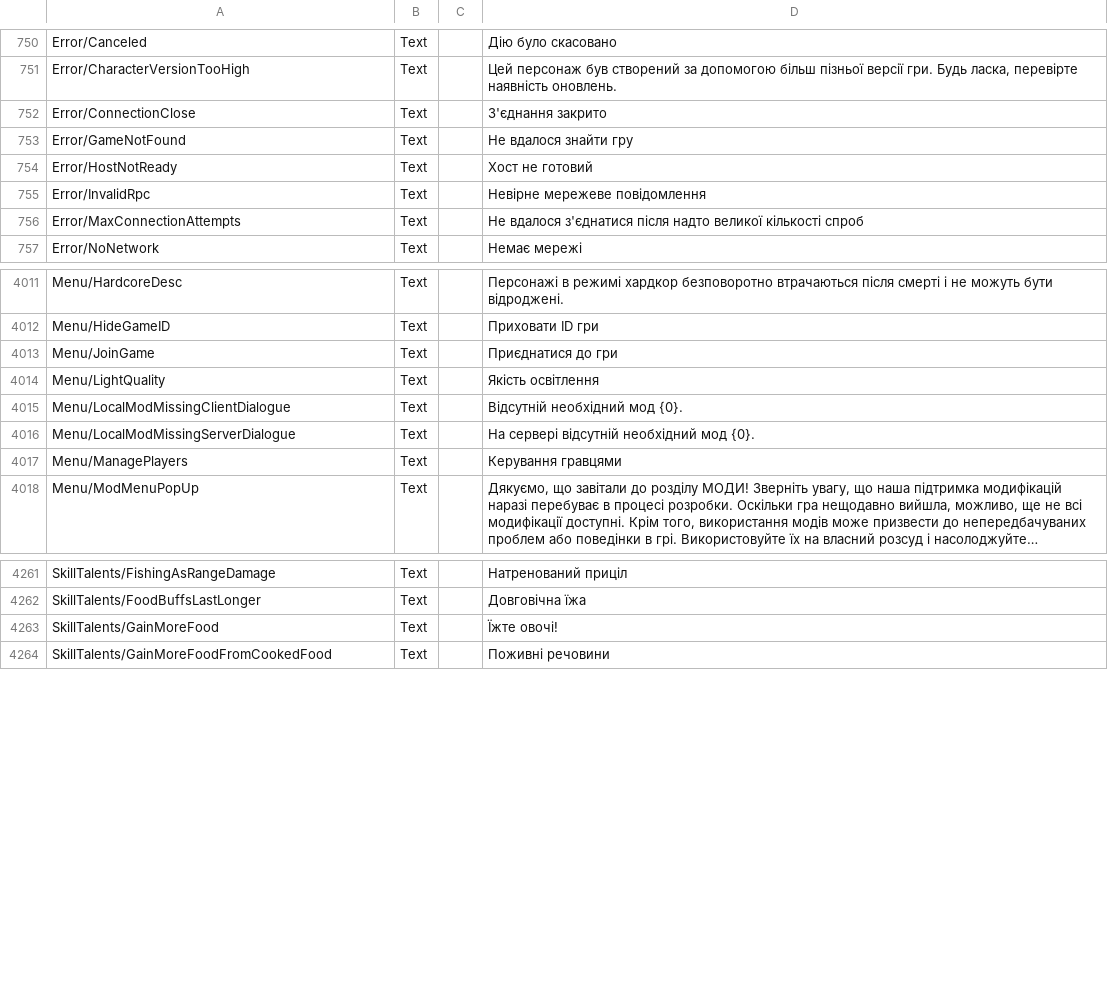
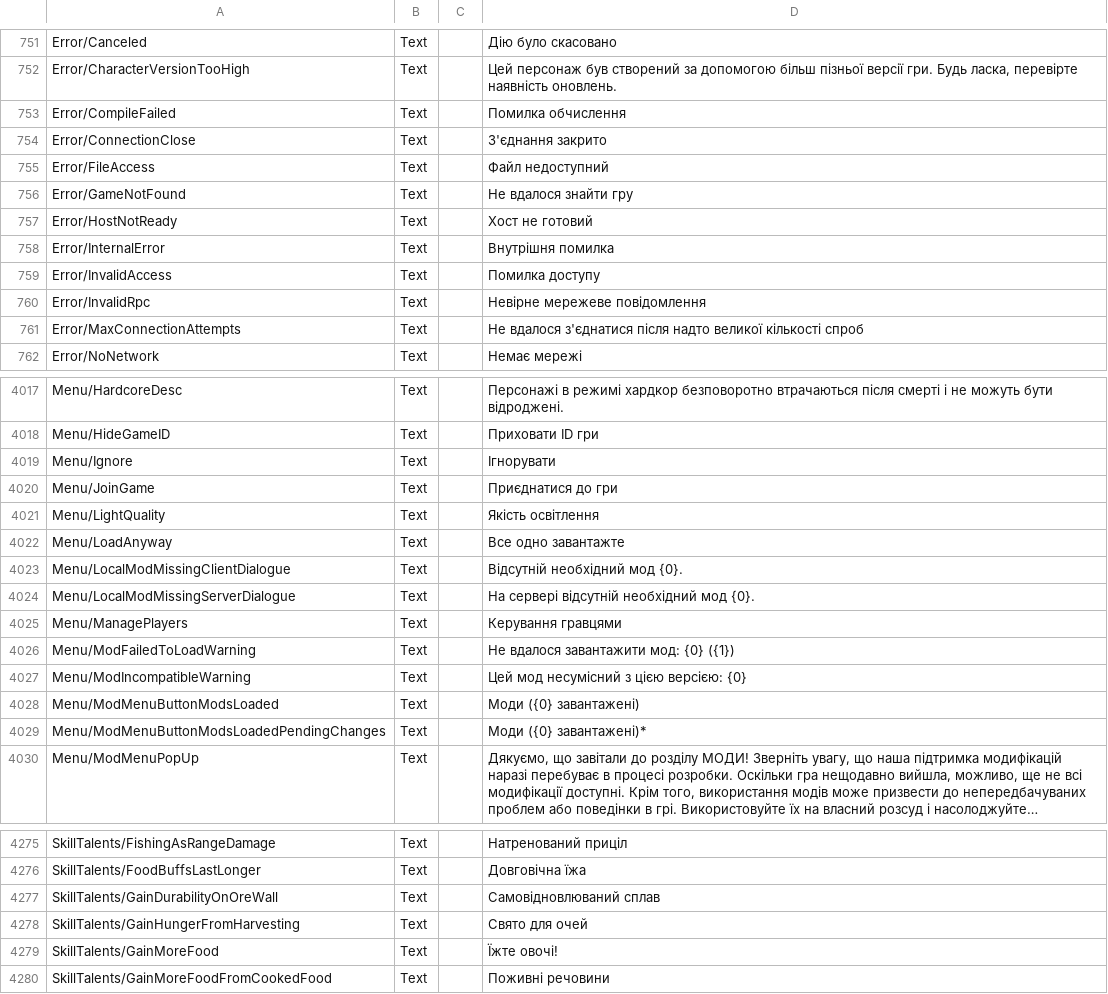
Before and after one commit to WhoThsGuy/CoreKeeperLocalization, a CSV file: Localization.csv, drawn as a sheet; only a part is shown, gaps mark what is left out; long unchanged cells end in …; the diff covers the shown part only; the diff names each change by its address in the sheet, - before the commit and + after, or states it on an @@ line.

Commit message:
0.7.4.0 patch

```diff
--- a/Localization.csv
+++ b/Localization.csv
+row 753: Error/CompileFailed | Text |  | Помилка обчислення
+row 755: Error/FileAccess | Text |  | Файл недоступний
+row 758: Error/InternalError | Text |  | Внутрішня помилка
+row 759: Error/InvalidAccess | Text |  | Помилка доступу
+row 4019: Menu/Ignore | Text |  | Ігнорувати
+row 4022: Menu/LoadAnyway | Text |  | Все одно завантажте
+row 4026: Menu/ModFailedToLoadWarning | Text |  | Не вдалося завантажити мод: {0} ({1})
+row 4027: Menu/ModIncompatibleWarning | Text |  | Цей мод несумісний з цією версією: {0}
+row 4028: Menu/ModMenuButtonModsLoaded | Text |  | Моди ({0} завантажені)
+row 4029: Menu/ModMenuButtonModsLoadedPendingChanges | Text |  | Моди ({0} завантажені)*
+row 4277: SkillTalents/GainDurabilityOnOreWall | Text |  | Самовідновлюваний сплав
+row 4278: SkillTalents/GainHungerFromHarvesting | Text |  | Свято для очей
```
Also changed, not shown: 4 added rows elsewhere in this file.
